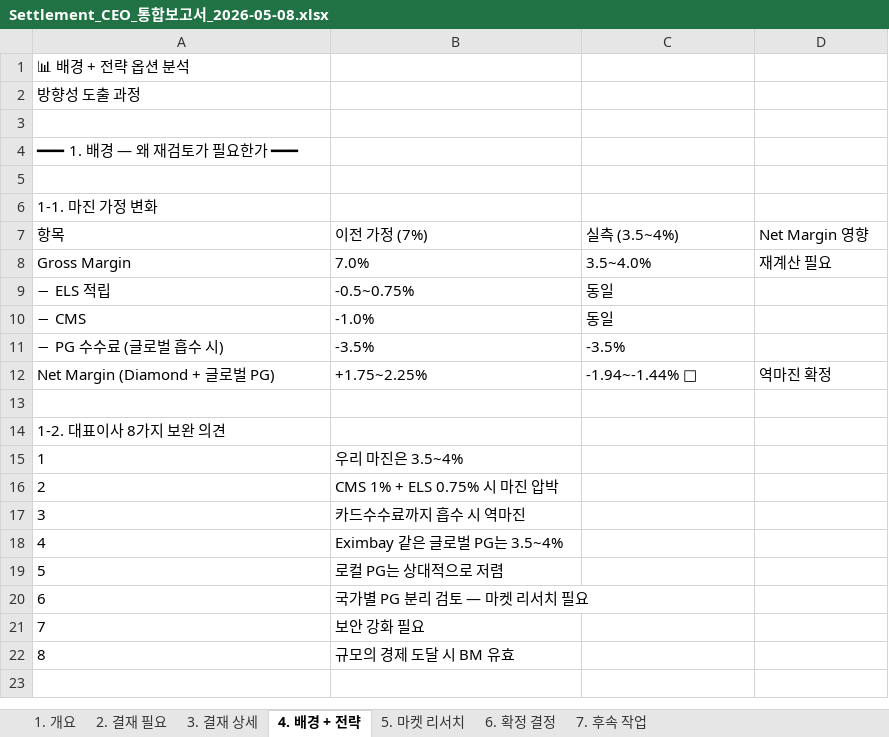
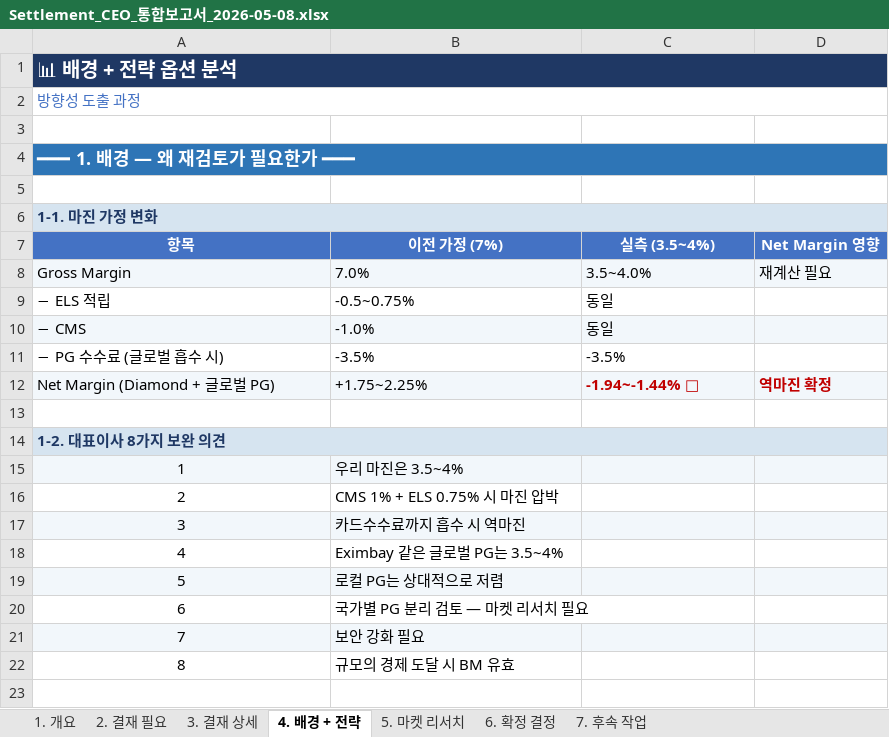
Before and after one commit to bstars00-rgb/Dotbiz, an Excel workbook: docs/Settlement_CEO_통합보고서_2026-05-08.xlsx, sheet 4. 배경 + 전략, drawn as a sheet; only a part is shown; values as stored, in another font and other column widths than the file's, no borders; the diff covers the shown part only; the diff names each change by its address in the sheet, - before the commit and + after, or states it on an @@ line.

```diff
--- a/docs/Settlement_CEO_통합보고서_2026-05-08.xlsx (sheet 4. 배경 + 전략)
+++ b/docs/Settlement_CEO_통합보고서_2026-05-08.xlsx (sheet 4. 배경 + 전략)
-A1 bold: off
+A1 bold: on
-A1:D1 fill: none
+A1:D1 fill: #1F3864
-A1 text colour: black
+A1 text colour: #FFFFFF, text size: larger
+A1:D1 merged
@@ A2 italic: off → on, text colour: black → #4472C4 @@
+A2:D2 merged
@@ A4 bold: off → on, text colour: black → #FFFFFF, text size: larger @@
-A4:D4 fill: none
+A4:D4 fill: #2E75B6
+A4:D4 merged
-A6:D6 fill: none
+A6:D6 fill: #D6E4F0
@@ A6 bold: off → on, text colour: black → #1F3864 @@
+A6:D6 merged
@@ A7:D7 alignment: left → center, bold: off → on, text colour: black → #FFFFFF, fill: none → #4472C4 @@
-A8:D8 fill: none
+A8:D8 fill: #F2F7FB
-A10:D10 fill: none
+A10:D10 fill: #F2F7FB
-A12:D12 fill: none
+A12:D12 fill: #F2F7FB
@@ C12:D12 bold: off → on, text colour: black → #C00000 @@
-A14:D14 fill: none
+A14:D14 fill: #D6E4F0
@@ A14 bold: off → on, text colour: black → #1F3864 @@
+A14:D14 merged
-A15:A22 alignment: left
+A15:A22 alignment: center
-A15:D15 fill: none
+A15:D15 fill: #F2F7FB
-A17:D17 fill: none
+A17:D17 fill: #F2F7FB
-A19:D19 fill: none
+A19:D19 fill: #F2F7FB
-A21:D21 fill: none
+A21:D21 fill: #F2F7FB
```
Also changed, not shown: cell formats and merged cells elsewhere in this sheet, sheet 5. 마켓 리서치, sheet 6. 확정 결정, sheet 7. 후속 작업, sheet 2. 결재 필요, sheet 3. 결재 상세, sheet 1. 개요, 3 other files.
